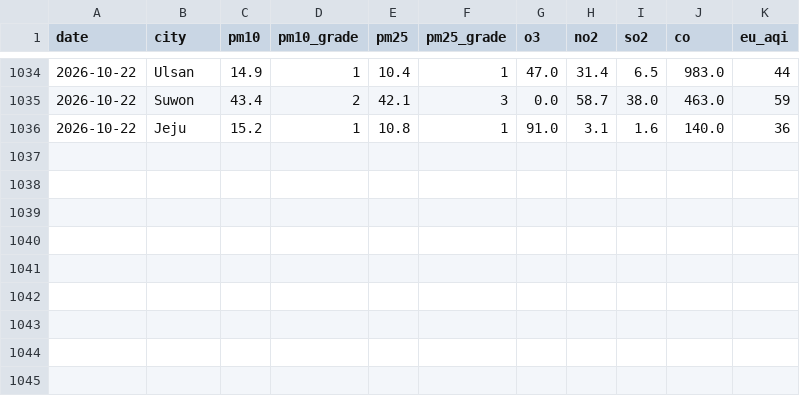
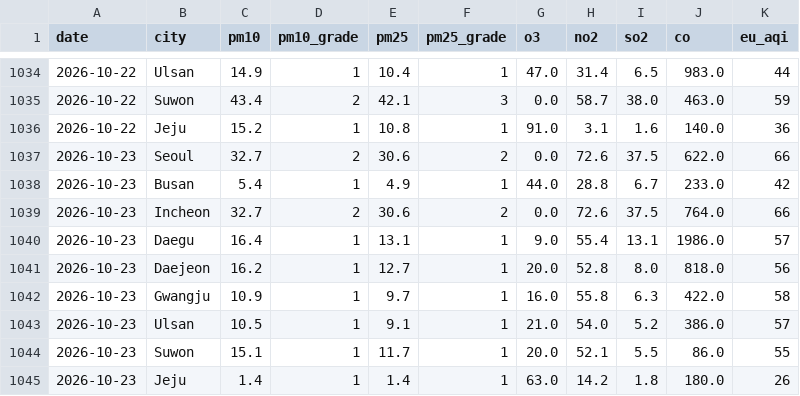
Before and after one commit to icedo724/data_collection, a CSV file: data/environment/air_quality.csv, drawn as a sheet; only a part is shown, gaps mark what is left out.

```diff
--- a/data/environment/air_quality.csv
+++ b/data/environment/air_quality.csv
@@ -1036 +1036,10 @@
 2026-10-22,Jeju,15.2,1,10.8,1,91.0,3.1,1.6,140.0,36
+2026-10-23,Seoul,32.7,2,30.6,2,0.0,72.6,37.5,622.0,66
+2026-10-23,Busan,5.4,1,4.9,1,44.0,28.8,6.7,233.0,42
+2026-10-23,Incheon,32.7,2,30.6,2,0.0,72.6,37.5,764.0,66
+2026-10-23,Daegu,16.4,1,13.1,1,9.0,55.4,13.1,1986.0,57
+2026-10-23,Daejeon,16.2,1,12.7,1,20.0,52.8,8.0,818.0,56
+2026-10-23,Gwangju,10.9,1,9.7,1,16.0,55.8,6.3,422.0,58
+2026-10-23,Ulsan,10.5,1,9.1,1,21.0,54.0,5.2,386.0,57
+2026-10-23,Suwon,15.1,1,11.7,1,20.0,52.1,5.5,86.0,55
+2026-10-23,Jeju,1.4,1,1.4,1,63.0,14.2,1.8,180.0,26
```
Also changed, not shown: data/environment/earthquakes.csv, data/environment/weather.csv, 9 other files.
